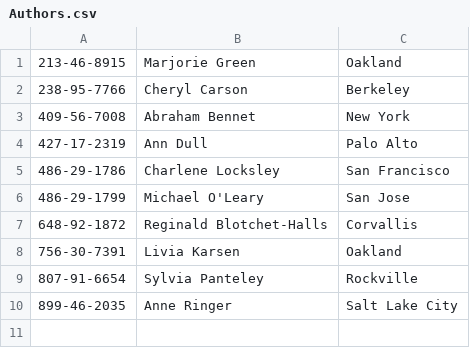
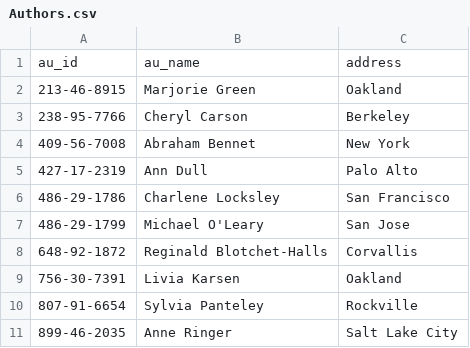
Before and after one commit to JasonD94/Database-I-Project, a CSV file: csv/Authors.csv, drawn as a sheet.

```diff
--- a/csv/Authors.csv
+++ b/csv/Authors.csv
@@ -1 +1,2 @@
+au_id,au_name,address
 "213-46-8915","Marjorie Green","Oakland"
```
Also changed, not shown: csv/Books.csv, csv/Publishers.csv, 3 other files.
